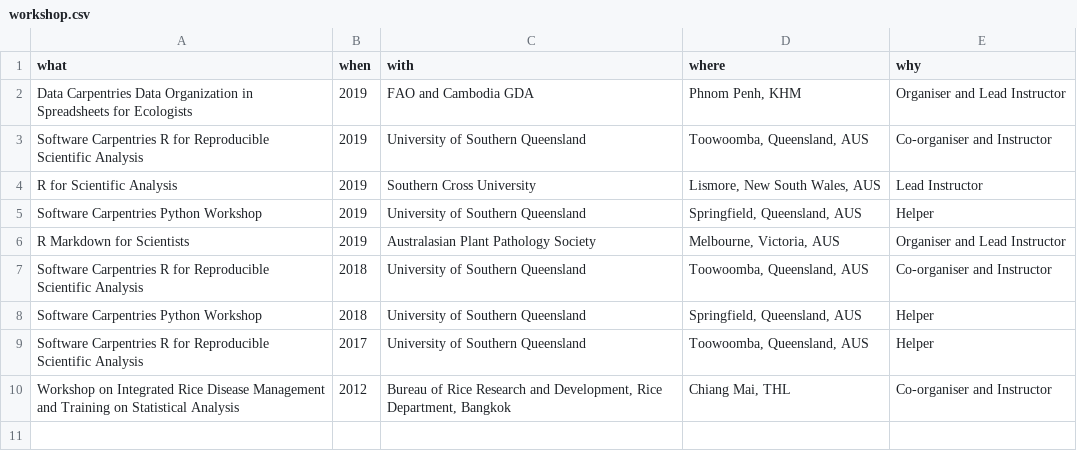
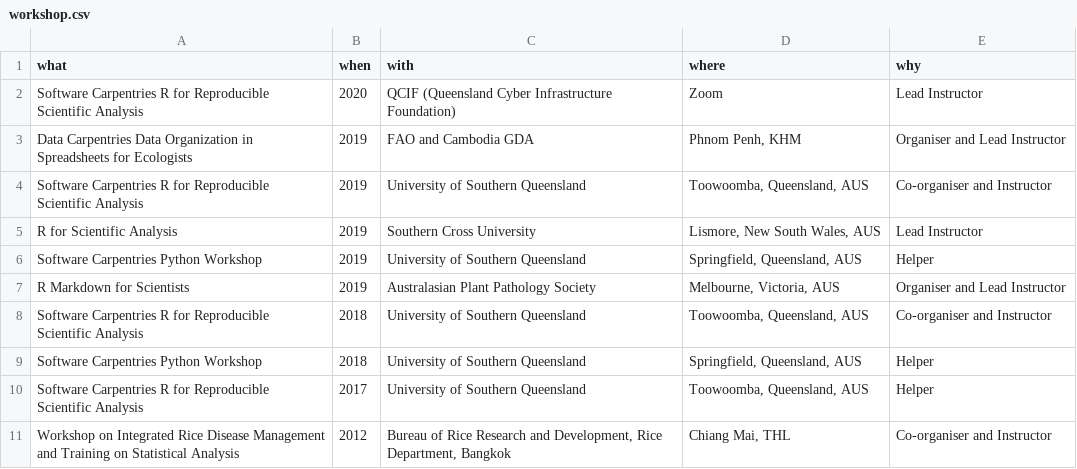
Before and after one commit to adamhsparks/AHSparks_CV, a CSV file: data/workshop.csv, drawn as a sheet; the diff names each change by its address in the sheet, - before the commit and + after, or states it on an @@ line.

Commit message:
Update workshops with latest SWC workshop

```diff
--- a/data/workshop.csv
+++ b/data/workshop.csv
+row 2: Software Carpentries R for Reproducible Scientific Analysis | 2020 | QCIF (Queensland Cyber Infrastructure Foundation) | Zoom | Lead Instructor
```
